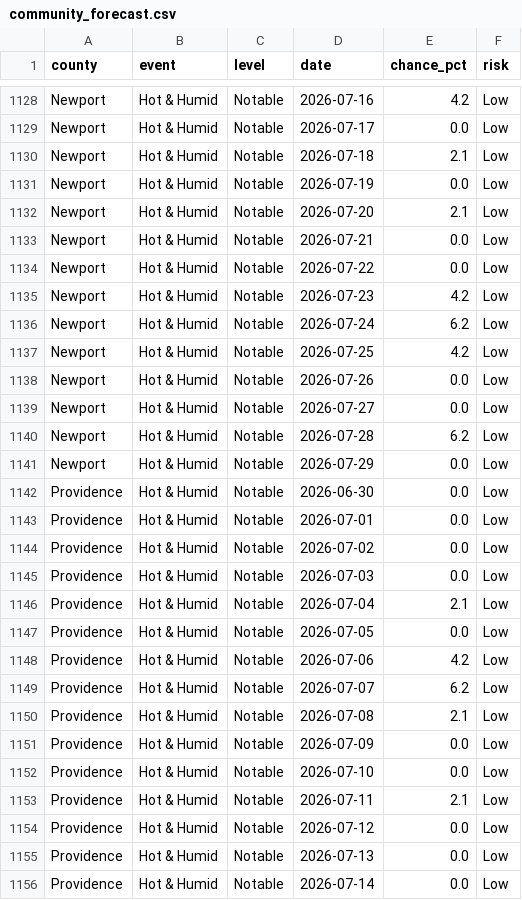
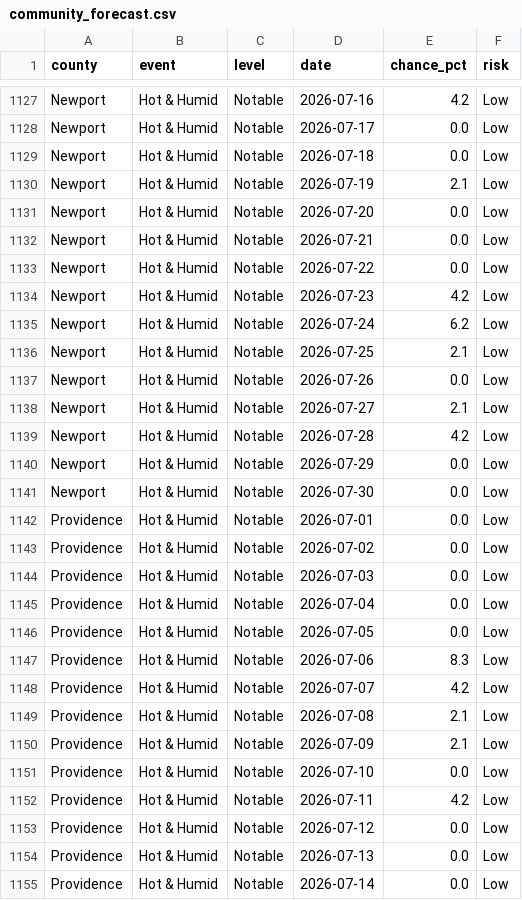
Before and after one commit to EMPIRIC2/opt-ui-forecast, a CSV file: community_forecast.csv, drawn as a sheet; only a part is shown, gaps mark what is left out; the diff covers the shown part only.

```diff
--- a/community_forecast.csv
+++ b/community_forecast.csv
@@ -1129,5 +1128,5 @@ Newport,Hot & Humid,Notable,2026-07-16,4.2,Low
 Newport,Hot & Humid,Notable,2026-07-17,0.0,Low
-Newport,Hot & Humid,Notable,2026-07-18,2.1,Low
-Newport,Hot & Humid,Notable,2026-07-19,0.0,Low
-Newport,Hot & Humid,Notable,2026-07-20,2.1,Low
+Newport,Hot & Humid,Notable,2026-07-18,0.0,Low
+Newport,Hot & Humid,Notable,2026-07-19,2.1,Low
+Newport,Hot & Humid,Notable,2026-07-20,0.0,Low
 Newport,Hot & Humid,Notable,2026-07-21,0.0,Low
@@ -1136,8 +1135,8 @@ Newport,Hot & Humid,Notable,2026-07-23,4.2,Low
 Newport,Hot & Humid,Notable,2026-07-24,6.2,Low
-Newport,Hot & Humid,Notable,2026-07-25,4.2,Low
+Newport,Hot & Humid,Notable,2026-07-25,2.1,Low
 Newport,Hot & Humid,Notable,2026-07-26,0.0,Low
-Newport,Hot & Humid,Notable,2026-07-27,0.0,Low
-Newport,Hot & Humid,Notable,2026-07-28,6.2,Low
+Newport,Hot & Humid,Notable,2026-07-27,2.1,Low
+Newport,Hot & Humid,Notable,2026-07-28,4.2,Low
 Newport,Hot & Humid,Notable,2026-07-29,0.0,Low
-Providence,Hot & Humid,Notable,2026-06-30,0.0,Low
+Newport,Hot & Humid,Notable,2026-07-30,0.0,Low
 Providence,Hot & Humid,Notable,2026-07-01,0.0,Low
@@ -1145,10 +1144,10 @@ Providence,Hot & Humid,Notable,2026-07-02,0.0,Low
 Providence,Hot & Humid,Notable,2026-07-03,0.0,Low
-Providence,Hot & Humid,Notable,2026-07-04,2.1,Low
+Providence,Hot & Humid,Notable,2026-07-04,0.0,Low
 Providence,Hot & Humid,Notable,2026-07-05,0.0,Low
-Providence,Hot & Humid,Notable,2026-07-06,4.2,Low
-Providence,Hot & Humid,Notable,2026-07-07,6.2,Low
+Providence,Hot & Humid,Notable,2026-07-06,8.3,Low
+Providence,Hot & Humid,Notable,2026-07-07,4.2,Low
 Providence,Hot & Humid,Notable,2026-07-08,2.1,Low
-Providence,Hot & Humid,Notable,2026-07-09,0.0,Low
+Providence,Hot & Humid,Notable,2026-07-09,2.1,Low
 Providence,Hot & Humid,Notable,2026-07-10,0.0,Low
-Providence,Hot & Humid,Notable,2026-07-11,2.1,Low
+Providence,Hot & Humid,Notable,2026-07-11,4.2,Low
 Providence,Hot & Humid,Notable,2026-07-12,0.0,Low
```
Also changed, not shown: 1 added row, 1 removed row and 134 edited cells elsewhere in this file, 5 other files.
